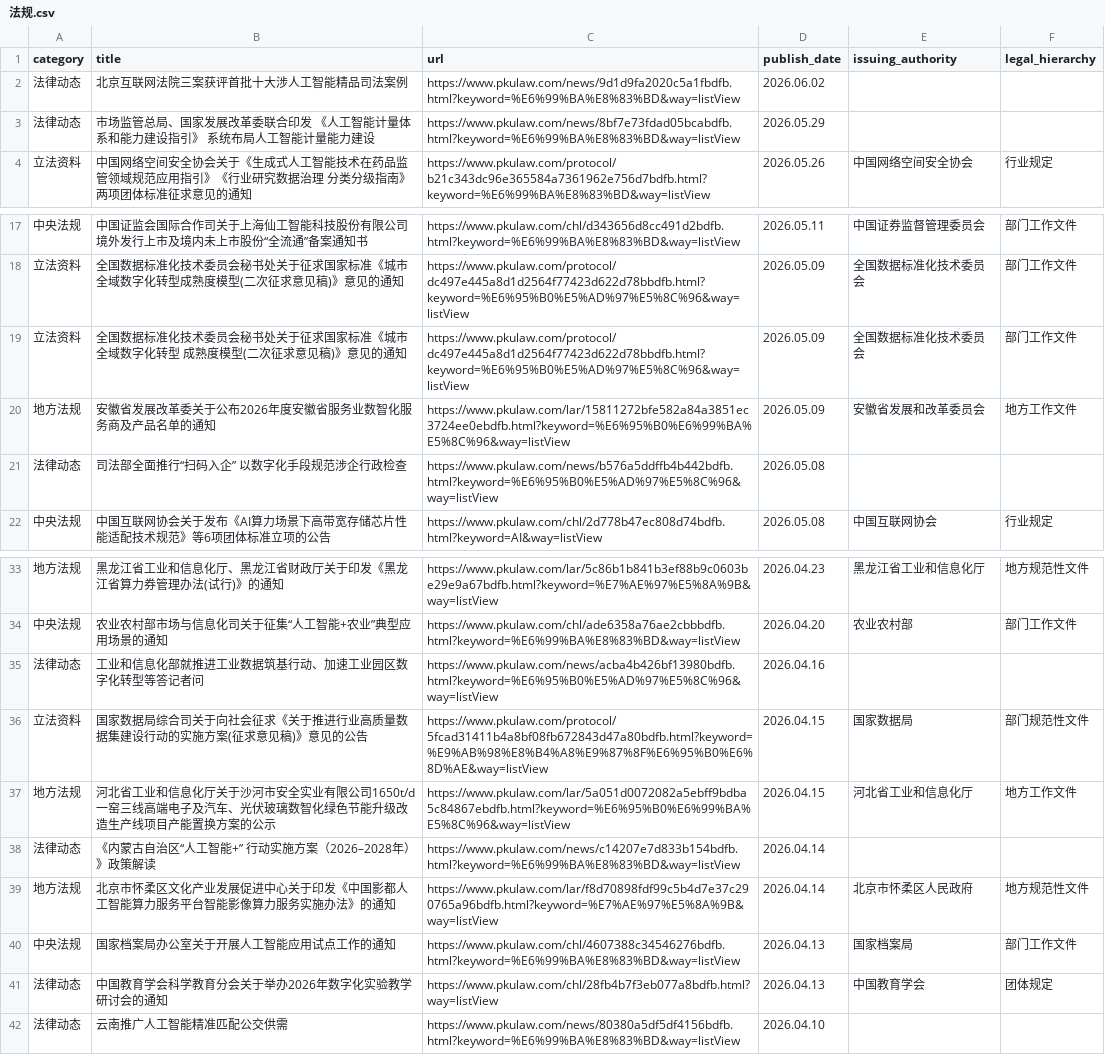
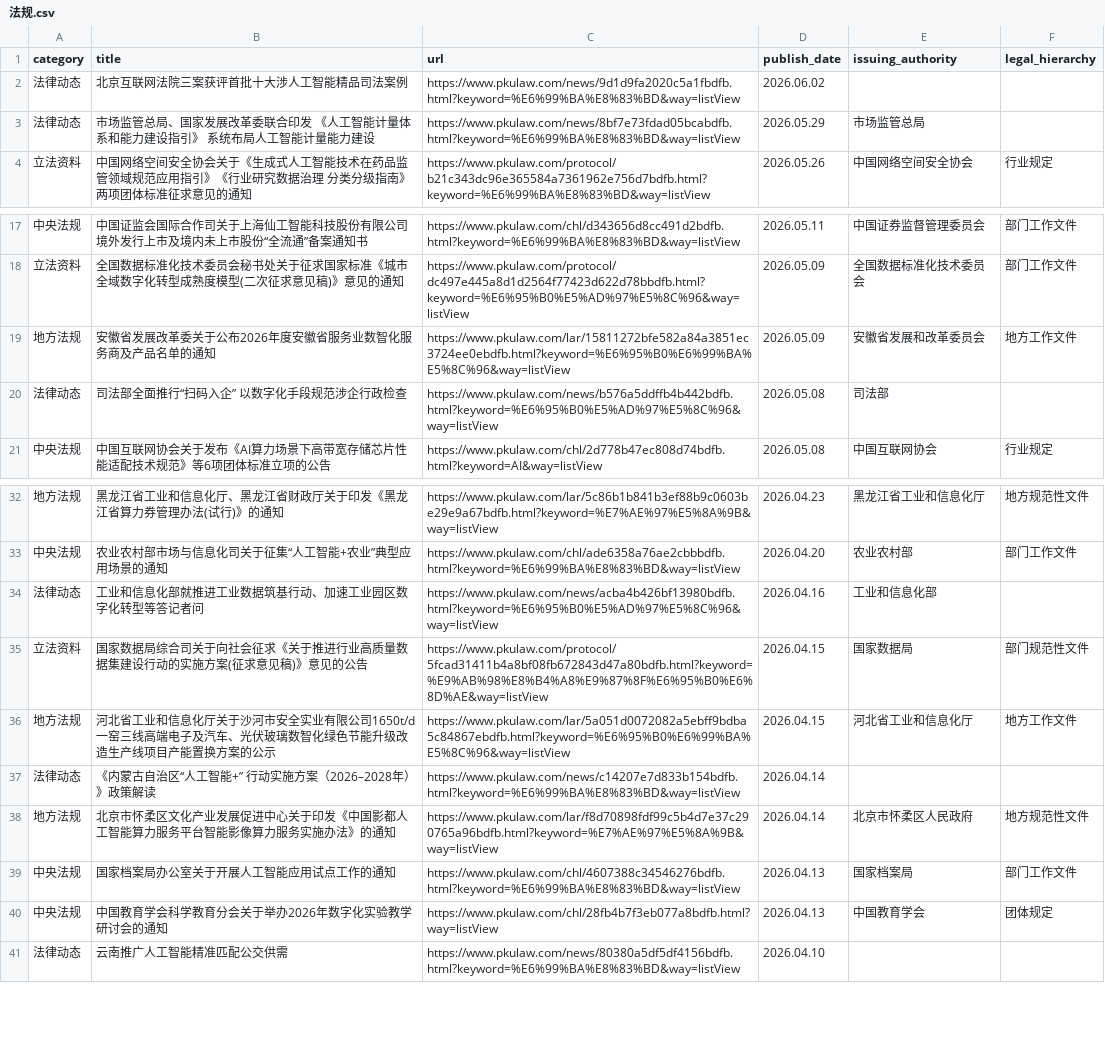
Before and after one commit to youngfish42/law_query, a CSV file: 法规.csv, drawn as a sheet; only a part is shown, gaps mark what is left out.

```diff
--- a/法规.csv
+++ b/法规.csv
@@ -2,3 +2,3 @@
 法律动态,北京互联网法院三案获评首批十大涉人工智能精品司法案例,https://www.pkulaw.com/news/9d1d9fa2020c5a1fbdfb.html?keyword=%E6%99%BA%E8%83%BD&way=listView,2026.06.02,,
-法律动态,市场监管总局、国家发展改革委联合印发 《人工智能计量体系和能力建设指引》 系统布局人工智能计量能力建设,https://www.pkulaw.com/news/8bf7e73fdad05bcabdfb.html?keyword=%E6%99%BA%E8%83%BD&way=listView,2026.05.29,,
+法律动态,市场监管总局、国家发展改革委联合印发 《人工智能计量体系和能力建设指引》 系统布局人工智能计量能力建设,https://www.pkulaw.com/news/8bf7e73fdad05bcabdfb.html?keyword=%E6%99%BA%E8%83%BD&way=listView,2026.05.29,市场监管总局,
 立法资料,中国网络空间安全协会关于《生成式人工智能技术在药品监管领域规范应用指引》《行业研究数据治理 分类分级指南》两项团体标准征求意见的通知,https://www.pkulaw.com/protocol/b21c343dc96e365584a7361962e756d7bdfb.html?keyword=%E6%99%BA%E8%83%BD&way=listView,2026.05.26,中国网络空间安全协会,行业规定
@@ -18,5 +18,4 @@
 立法资料,全国数据标准化技术委员会秘书处关于征求国家标准《城市全域数字化转型成熟度模型(二次征求意见稿)》意见的通知,https://www.pkulaw.com/protocol/dc497e445a8d1d2564f77423d622d78bbdfb.html?keyword=%E6%95%B0%E5%AD%97%E5%8C%96&way=listView,2026.05.09,全国数据标准化技术委员会,部门工作文件
-立法资料,全国数据标准化技术委员会秘书处关于征求国家标准《城市全域数字化转型 成熟度模型(二次征求意见稿)》意见的通知,https://www.pkulaw.com/protocol/dc497e445a8d1d2564f77423d622d78bbdfb.html?keyword=%E6%95%B0%E5%AD%97%E5%8C%96&way=listView,2026.05.09,全国数据标准化技术委员会,部门工作文件
 地方法规,安徽省发展改革委关于公布2026年度安徽省服务业数智化服务商及产品名单的通知,https://www.pkulaw.com/lar/15811272bfe582a84a3851ec3724ee0ebdfb.html?keyword=%E6%95%B0%E6%99%BA%E5%8C%96&way=listView,2026.05.09,安徽省发展和改革委员会,地方工作文件
-法律动态,司法部全面推行“扫码入企” 以数字化手段规范涉企行政检查,https://www.pkulaw.com/news/b576a5ddffb4b442bdfb.html?keyword=%E6%95%B0%E5%AD%97%E5%8C%96&way=listView,2026.05.08,,
+法律动态,司法部全面推行“扫码入企” 以数字化手段规范涉企行政检查,https://www.pkulaw.com/news/b576a5ddffb4b442bdfb.html?keyword=%E6%95%B0%E5%AD%97%E5%8C%96&way=listView,2026.05.08,司法部,
 中央法规,中国互联网协会关于发布《AI算力场景下高带宽存储芯片性能适配技术规范》等6项团体标准立项的公告,https://www.pkulaw.com/chl/2d778b47ec808d74bdfb.html?keyword=AI&way=listView,2026.05.08,中国互联网协会,行业规定
@@ -34,3 +33,3 @@
 中央法规,农业农村部市场与信息化司关于征集“人工智能+农业”典型应用场景的通知,https://www.pkulaw.com/chl/ade6358a76ae2cbbbdfb.html?keyword=%E6%99%BA%E8%83%BD&way=listView,2026.04.20,农业农村部,部门工作文件
-法律动态,工业和信息化部就推进工业数据筑基行动、加速工业园区数字化转型等答记者问,https://www.pkulaw.com/news/acba4b426bf13980bdfb.html?keyword=%E6%95%B0%E5%AD%97%E5%8C%96&way=listView,2026.04.16,,
+法律动态,工业和信息化部就推进工业数据筑基行动、加速工业园区数字化转型等答记者问,https://www.pkulaw.com/news/acba4b426bf13980bdfb.html?keyword=%E6%95%B0%E5%AD%97%E5%8C%96&way=listView,2026.04.16,工业和信息化部,
 立法资料,国家数据局综合司关于向社会征求《关于推进行业高质量数据集建设行动的实施方案(征求意见稿)》意见的公告,https://www.pkulaw.com/protocol/5fcad31411b4a8bf08fb672843d47a80bdfb.html?keyword=%E9%AB%98%E8%B4%A8%E9%87%8F%E6%95%B0%E6%8D%AE&way=listView,2026.04.15,国家数据局,部门规范性文件
@@ -40,3 +39,3 @@
 中央法规,国家档案局办公室关于开展人工智能应用试点工作的通知,https://www.pkulaw.com/chl/4607388c34546276bdfb.html?keyword=%E6%99%BA%E8%83%BD&way=listView,2026.04.13,国家档案局,部门工作文件
-法律动态,中国教育学会科学教育分会关于举办2026年数字化实验教学研讨会的通知,https://www.pkulaw.com/chl/28fb4b7f3eb077a8bdfb.html?way=listView,2026.04.13,中国教育学会,团体规定
+中央法规,中国教育学会科学教育分会关于举办2026年数字化实验教学研讨会的通知,https://www.pkulaw.com/chl/28fb4b7f3eb077a8bdfb.html?way=listView,2026.04.13,中国教育学会,团体规定
 法律动态,云南推广人工智能精准匹配公交供需,https://www.pkulaw.com/news/80380a5df5df4156bdfb.html?keyword=%E6%99%BA%E8%83%BD&way=listView,2026.04.10,,
```
Also changed, not shown: 2 other files.
